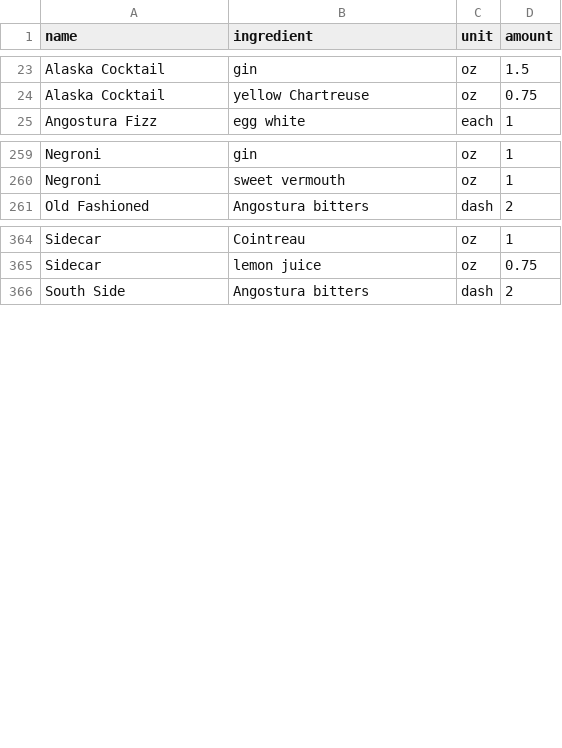
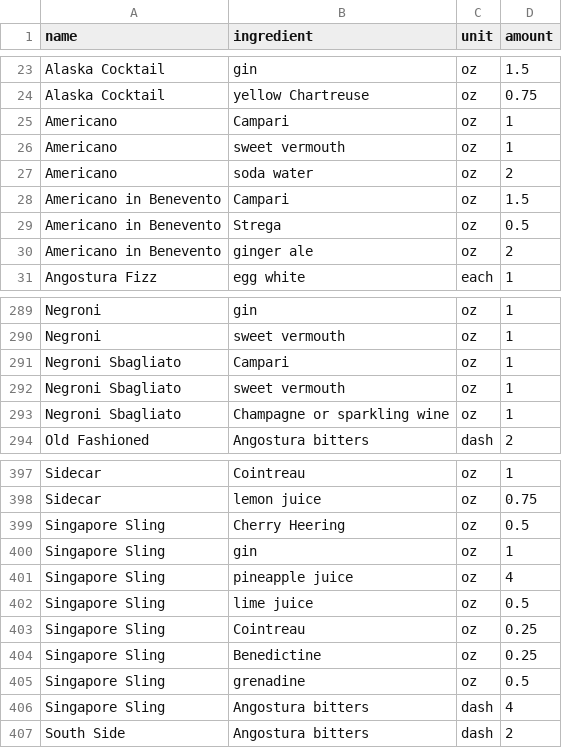
Before and after one commit to ntbloom/drinkbase, a CSV file: deployment/pgsql/data/recipes.csv, drawn as a sheet; only a part is shown, gaps mark what is left out; the diff covers the shown part only.

Commit message:
added more drinks, campari and heering

```diff
--- a/deployment/pgsql/data/recipes.csv
+++ b/deployment/pgsql/data/recipes.csv
@@ -24,2 +24,8 @@ Alaska Cocktail,gin,oz,1.5
 Alaska Cocktail,yellow Chartreuse,oz,0.75
+Americano,Campari,oz,1
+Americano,sweet vermouth,oz,1
+Americano,soda water,oz,2
+Americano in Benevento,Campari,oz,1.5
+Americano in Benevento,Strega,oz,0.5
+Americano in Benevento,ginger ale,oz,2
 Angostura Fizz,egg white,each,1
@@ -260,2 +290,5 @@ Negroni,gin,oz,1
 Negroni,sweet vermouth,oz,1
+Negroni Sbagliato,Campari,oz,1
+Negroni Sbagliato,sweet vermouth,oz,1
+Negroni Sbagliato,Champagne or sparkling wine,oz,1
 Old Fashioned,Angostura bitters,dash,2
@@ -365,2 +398,10 @@ Sidecar,Cointreau,oz,1
 Sidecar,lemon juice,oz,0.75
+Singapore Sling,Cherry Heering,oz,0.5
+Singapore Sling,gin,oz,1
+Singapore Sling,pineapple juice,oz,4
+Singapore Sling,lime juice,oz,0.5
+Singapore Sling,Cointreau,oz,0.25
+Singapore Sling,Benedictine,oz,0.25
+Singapore Sling,grenadine,oz,0.5
+Singapore Sling,Angostura bitters,dash,4
 South Side,Angostura bitters,dash,2
```
Also changed, not shown: 4 added rows and 28 moved rows elsewhere in this file, deployment/pgsql/data/ingredients.csv, deployment/pgsql/data/prep.csv.
